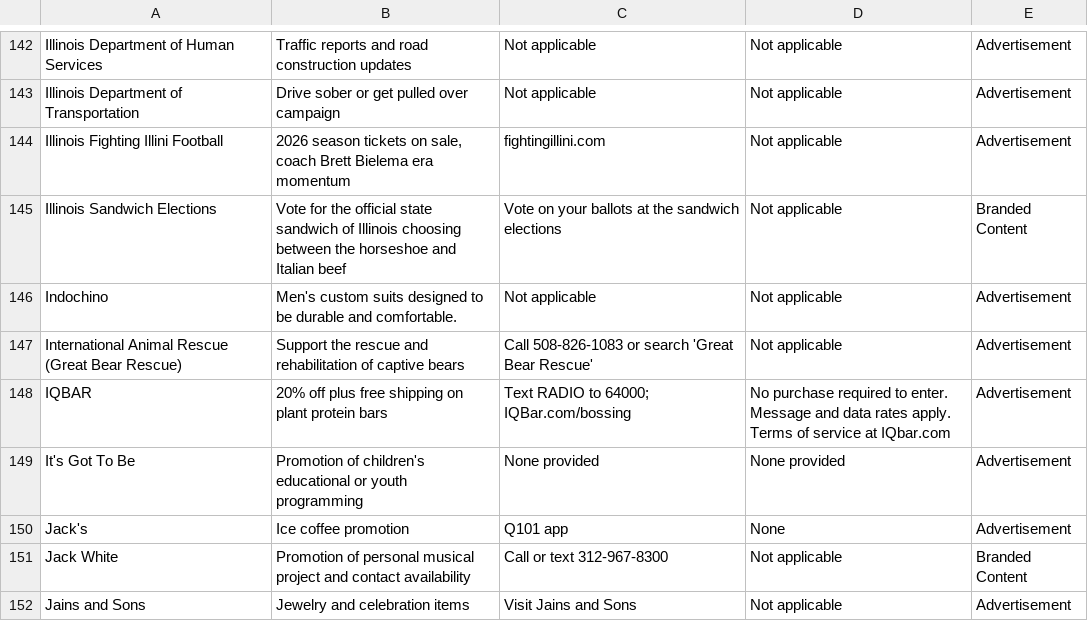
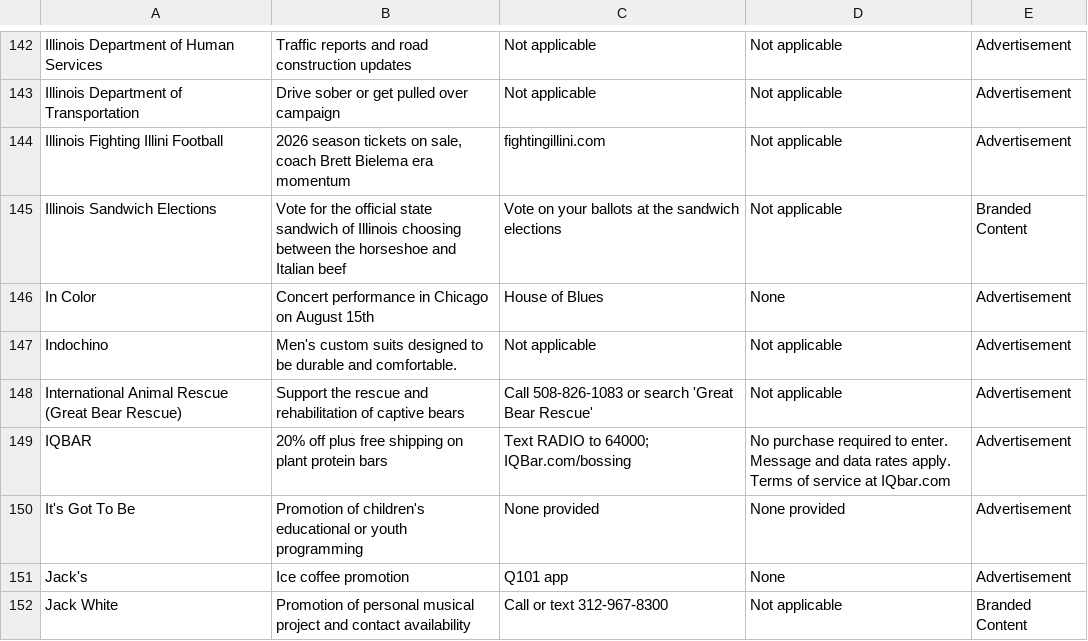
Before and after one commit to MATR-Technologies/ReplayAdsViewer, a CSV file: data.csv, drawn as a sheet; only a part is shown, gaps mark what is left out; the shorter side is filled out with more unchanged rows; the diff names each change by its address in the sheet, - before the commit and + after, or states it on an @@ line.

Commit message:
Auto-update CSV data

```diff
--- a/data.csv
+++ b/data.csv
+row 146: In Color | Concert performance in Chicago on August 15th | House of Blues | None | Advertisement
```
